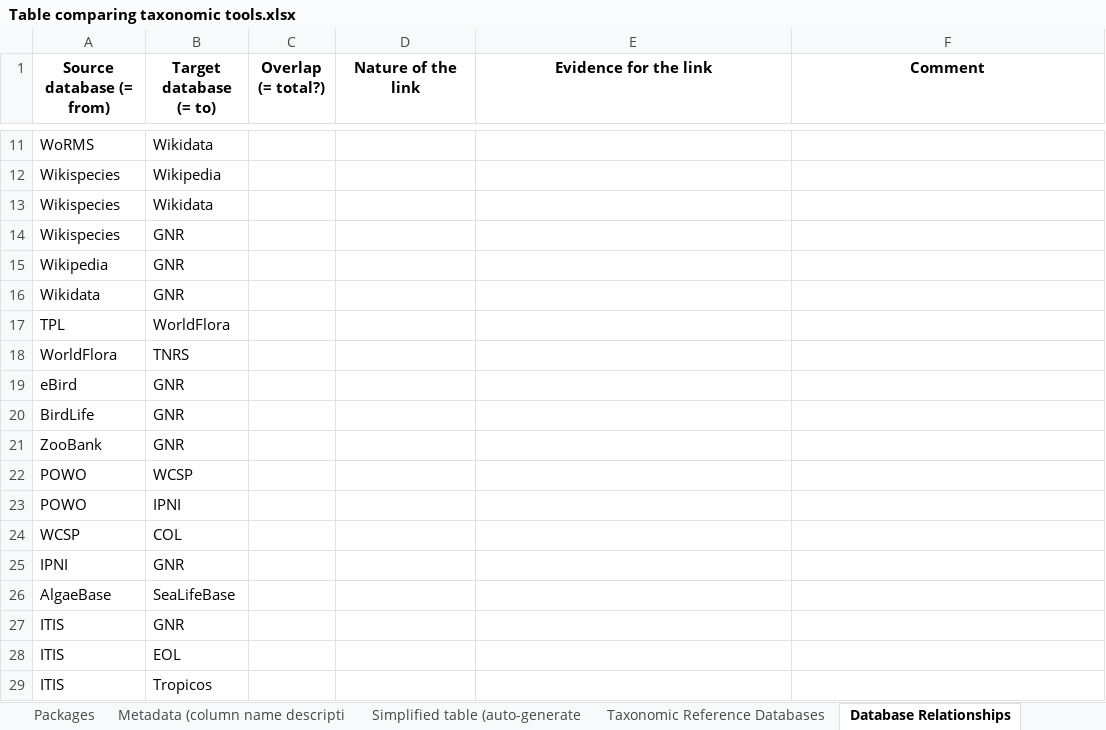
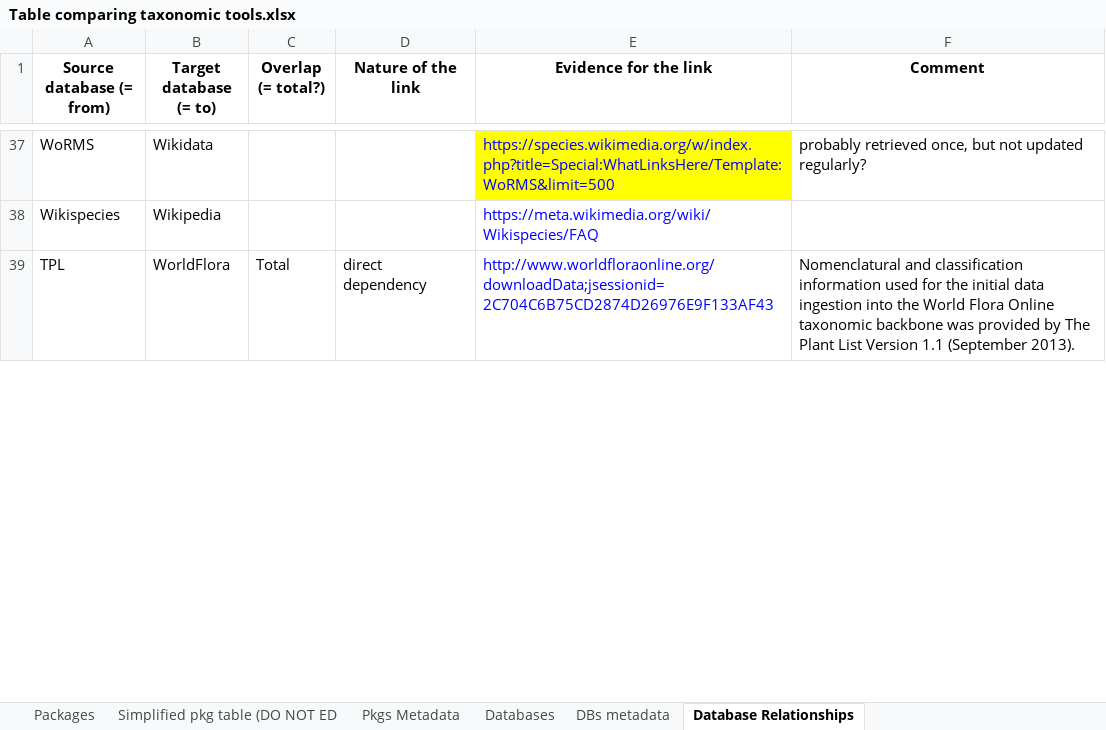
Before and after one commit to Rekyt/taxo_harmonization, an Excel workbook: data/data_raw/Table comparing taxonomic tools.xlsx, sheet Database Relationships, drawn as a sheet; only a part is shown, gaps mark what is left out; values as stored, in another font and other column widths than the file's, no borders; charts and pictures and table styles not drawn; removed rows and columns are numbered as before the commit, all else as after; the diff covers the shown part only; the diff names each change by its address in the sheet, - before the commit and + after, or states it on an @@ line.

Commit message:
Update pkg table

```diff
--- a/data/data_raw/Table comparing taxonomic tools.xlsx (sheet Database Relationships)
+++ b/data/data_raw/Table comparing taxonomic tools.xlsx (sheet Database Relationships)
-sheet tab: Metadata (column name descripti
+sheet tab: Simplified pkg table (DO NOT ED
-sheet tab: Simplified table (auto-generate
+sheet tab: Pkgs Metadata
-sheet tab: Taxonomic Reference Databases
+sheet tab: Databases
+sheet tab: DBs metadata
-E37 (Evidence for the link): (empty)
+E37 (Evidence for the link): https://species.wikimedia.org/w/index.php?title=Special:WhatLinksHere/Template:WoRMS&limit=500
-E37 fill: none
+E37 fill: #FFFF00
-F37 (Comment): (empty)
+F37 (Comment): probably retrieved once, but not updated regularly?
-E38 (Evidence for the link): (empty)
+E38 (Evidence for the link): https://meta.wikimedia.org/wiki/Wikispecies/FAQ
-row 13: Wikispecies | Wikidata
-row 14: Wikispecies | GNR
-row 15: Wikipedia | GNR
-row 16: Wikidata | GNR
-C39 (Overlap (= total?)): (empty)
+C39 (Overlap (= total?)): Total
-D39 (Nature of the link): (empty)
+D39 (Nature of the link): direct dependency
-E39 (Evidence for the link): (empty)
+E39 (Evidence for the link): http://www.worldfloraonline.org/downloadData;jsessionid=2C704C6B75CD2874D26976E9F133AF43
-F39 (Comment): (empty)
+F39 (Comment): Nomenclatural and classification information used for the initial data ingestion into the World Flora Online taxonomic backbone was provided by The Plant List Version 1.1 (September 2013).
-row 18: WorldFlora | TNRS
-row 19: eBird | GNR
-row 20: BirdLife | GNR
-row 21: ZooBank | GNR
-row 22: POWO | WCSP
-row 23: POWO | IPNI
-row 24: WCSP | COL
-row 25: IPNI | GNR
-row 26: AlgaeBase | SeaLifeBase
-row 27: ITIS | GNR
-row 28: ITIS | EOL
-row 29: ITIS | Tropicos
```
Also changed, not shown: 36 added rows, 12 removed rows, 1 moved row and 10 edited cells elsewhere in this sheet, sheet Pkgs Metadata, sheet Simplified pkg table (DO NOT ED, sheet Databases, sheet Packages, charts or pictures.
